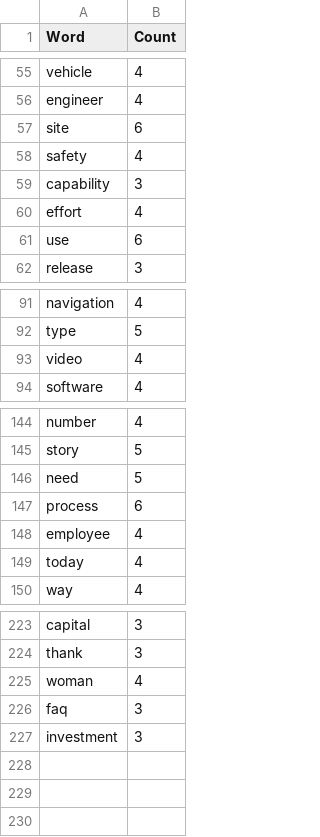
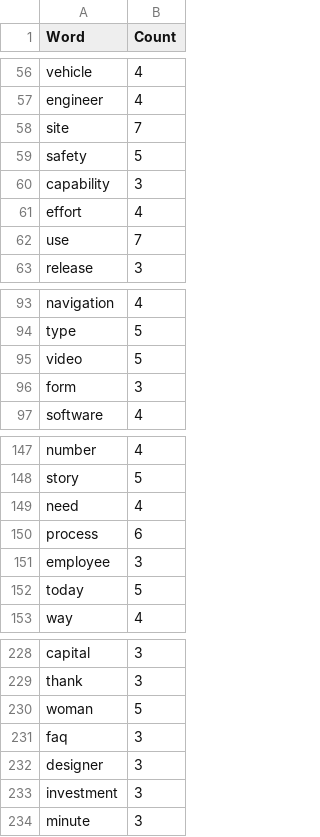
Before and after one commit to JonanOribe/Context_Extractor, a CSV file: macro-dictionary/macro-dictionary-out-of-bounds.csv, drawn as a sheet; only a part is shown, gaps mark what is left out; the diff covers the shown part only.

```diff
--- a/macro-dictionary/macro-dictionary-out-of-bounds.csv
+++ b/macro-dictionary/macro-dictionary-out-of-bounds.csv
@@ -56,7 +57,7 @@ vehicle;4
 engineer;4
-site;6
-safety;4
+site;7
+safety;5
 capability;3
 effort;4
-use;6
+use;7
 release;3
@@ -92,3 +94,4 @@ navigation;4
 type;5
-video;4
+video;5
+form;3
 software;4
@@ -145,6 +148,6 @@ number;4
 story;5
-need;5
+need;4
 process;6
-employee;4
-today;4
+employee;3
+today;5
 way;4
@@ -224,4 +229,6 @@ capital;3
 thank;3
-woman;4
+woman;5
 faq;3
+designer;3
 investment;3
+minute;3
```
Also changed, not shown: 7 added rows, 3 removed rows and 27 edited cells elsewhere in this file, macro-dictionary/macro-dictionary.csv, webs_to_scrapp.csv, 2 other files.
